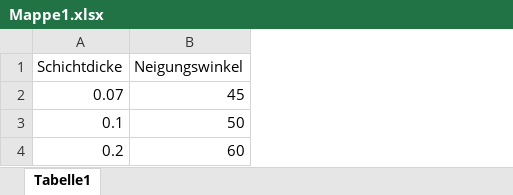
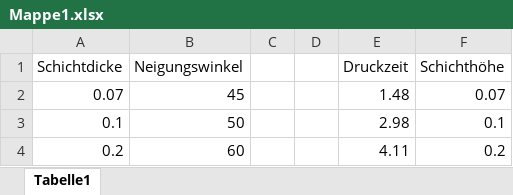
Before and after one commit to Hannes5612/3d_printing, an Excel workbook: ex3/helper/Mappe1.xlsx, sheet Tabelle1, drawn as a sheet; values as stored, in another font and other column widths than the file's, no borders; charts and pictures not drawn; the diff names each change by its address in the sheet, - before the commit and + after, or states it on an @@ line.

```diff
--- a/ex3/helper/Mappe1.xlsx (sheet Tabelle1)
+++ b/ex3/helper/Mappe1.xlsx (sheet Tabelle1)
+column C, empty
+column D, empty
+column E (Druckzeit), rows 2-4: 1.48 | 2.98 | 4.11
+column F (Schichthöhe), rows 2-4: 0.07 | 0.1 | 0.2
```
Also changed, not shown: charts or pictures, 15 other files.
